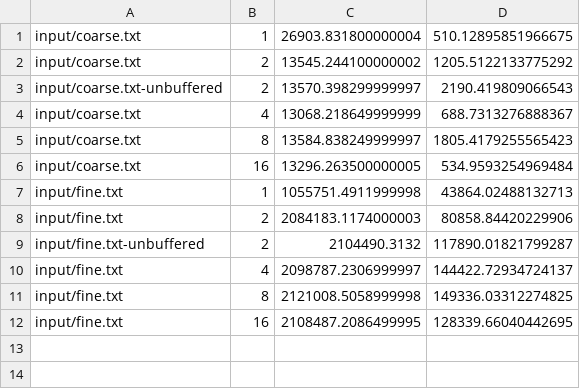
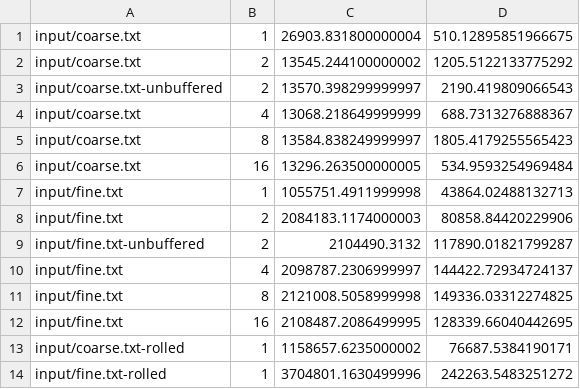
Before and after one commit to oneamtu/parallel_systems, a CSV file: ps_hw3/timings/compare_tree_times.csv, drawn as a sheet; the diff names each change by its address in the sheet, - before the commit and + after, or states it on an @@ line.

Commit message:
Add fine-grained, update params.

```diff
--- a/ps_hw3/timings/compare_tree_times.csv
+++ b/ps_hw3/timings/compare_tree_times.csv
+row 13: input/coarse.txt-rolled | 1 | 1158657.6235000002 | 76687.5384190171
+row 14: input/fine.txt-rolled | 1 | 3704801.1630499996 | 242263.5483251272
```
Also changed, not shown: ps_hw3/timings/hash_times.csv, 5 other files.
